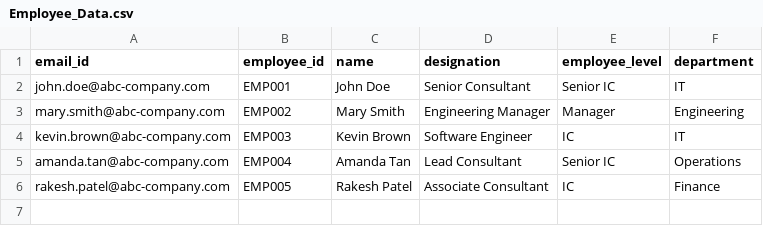
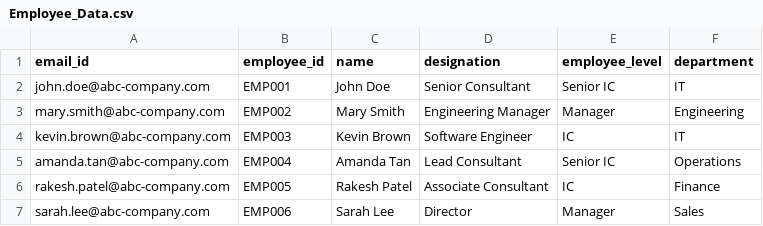
Before and after one commit to tarun08-code/hackathon-oct-25, a CSV file: Employee_Data.csv, drawn as a sheet; the diff names each change by its address in the sheet, - before the commit and + after, or states it on an @@ line.

```diff
--- a/Employee_Data.csv
+++ b/Employee_Data.csv
+row 7: sarah.lee@abc-company.com | EMP006 | Sarah Lee | Director | Manager | Sales
```
Also changed, not shown: 14 other files.
